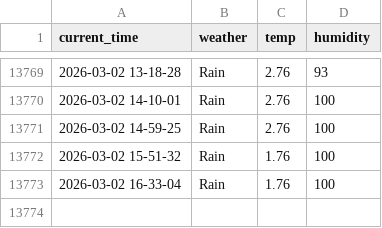
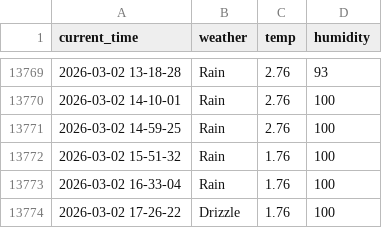
Before and after one commit to yakgwa/Seoul_weather_5_m, a CSV file: seoul_weather.csv, drawn as a sheet; only a part is shown, gaps mark what is left out; the diff names each change by its address in the sheet, - before the commit and + after, or states it on an @@ line.

```diff
--- a/seoul_weather.csv
+++ b/seoul_weather.csv
+row 13774: 2026-03-02 17-26-22 | Drizzle | 1.76 | 100
```
